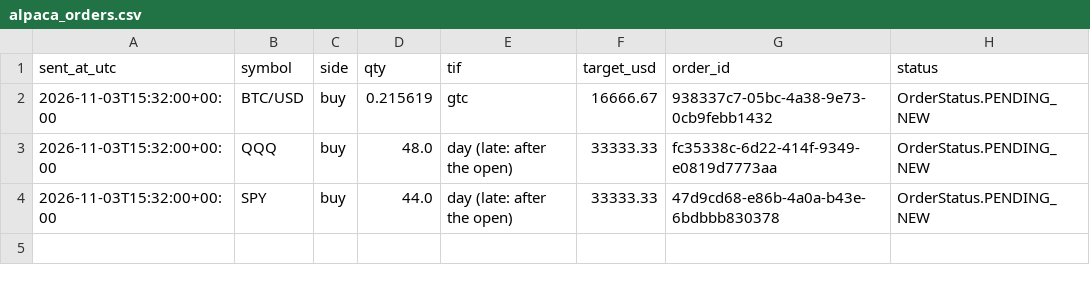
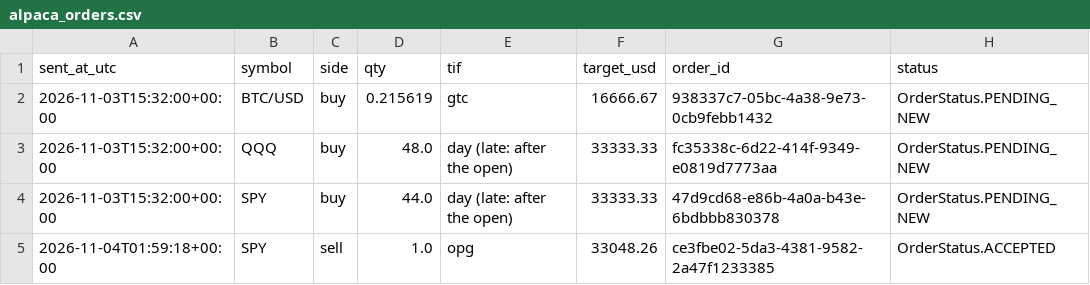
Before and after one commit to JC-Cola/backtest-lab, a CSV file: agent_memory/alpaca_orders.csv, drawn as a sheet; the diff names each change by its address in the sheet, - before the commit and + after, or states it on an @@ line.

```diff
--- a/agent_memory/alpaca_orders.csv
+++ b/agent_memory/alpaca_orders.csv
+row 5: 2026-11-04T01:59:18+00:00 | SPY | sell | 1.0 | opg | 33048.26 | ce3fbe02-5da3-4381-9582-2a47f1233385 | OrderStatus.ACCEPTED
```
Also changed, not shown: 13 other files.
